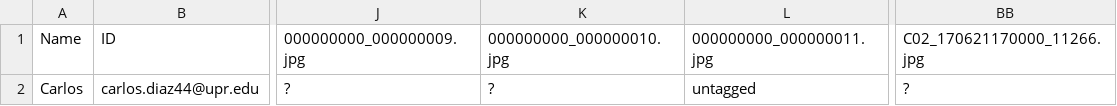
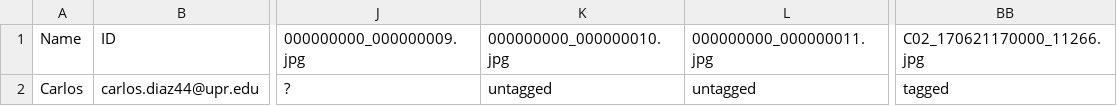
Before and after one commit to CJ-light/LabelBeeTags, a CSV file: annotations.csv, drawn as a sheet; only a part is shown, gaps mark what is left out; the diff names each change by its address in the sheet, - before the commit and + after, or states it on an @@ line.

Commit message:
Commit by Carlos, Expert: False, Attempts: 1

```diff
--- a/annotations.csv
+++ b/annotations.csv
-K2: ?
+K2: untagged
-BB2: ?
+BB2: tagged
```
